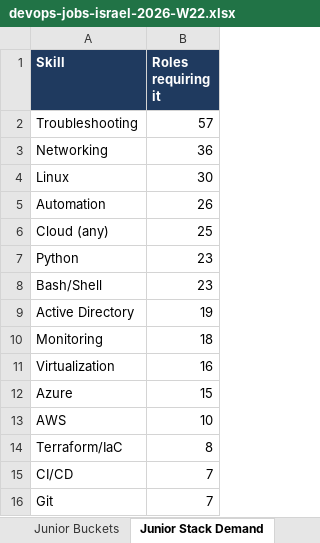
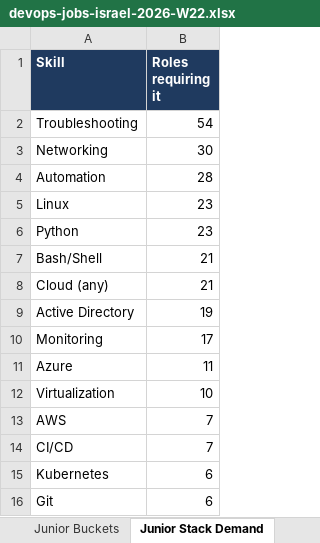
Before and after one commit to OrelBello/devops-market-data, an Excel workbook: reports/devops-jobs-israel-2026-W22.xlsx, sheet Junior Stack Demand, drawn as a sheet; values as stored, in another font and other column widths than the file's, no borders; removed rows and columns are numbered as before the commit, all else as after; the diff names each change by its address in the sheet, - before the commit and + after, or states it on an @@ line.

```diff
--- a/reports/devops-jobs-israel-2026-W22.xlsx (sheet Junior Stack Demand)
+++ b/reports/devops-jobs-israel-2026-W22.xlsx (sheet Junior Stack Demand)
-B2 (Roles requiring it): 57
+B2 (Roles requiring it): 54
-B3 (Roles requiring it): 36
+B3 (Roles requiring it): 30
-row 4: Linux | 30
-B4 (Roles requiring it): 26
+B4 (Roles requiring it): 28
-row 6: Cloud (any) | 25
+row 5: Linux | 23
-B7 (Roles requiring it): 23
+B7 (Roles requiring it): 21
+row 8: Cloud (any) | 21
-B10 (Roles requiring it): 18
+B10 (Roles requiring it): 17
-row 11: Virtualization | 16
-B11 (Roles requiring it): 15
+B11 (Roles requiring it): 11
+row 12: Virtualization | 10
-B13 (Roles requiring it): 10
+B13 (Roles requiring it): 7
-row 14: Terraform/IaC | 8
+row 15: Kubernetes | 6
-B16 (Roles requiring it): 7
+B16 (Roles requiring it): 6
```
Also changed, not shown: sheet All Jobs, sheet 🔥 Last 24h, sheet 🪜 Junior Top Picks, sheet Skills, sheet Hiring Strength, sheet Companies, 5 more sheets, reports/devops-jobs-israel-latest.xlsx, reports/devops-juniors-israel-2026-W22.xlsx, 11 other files.
